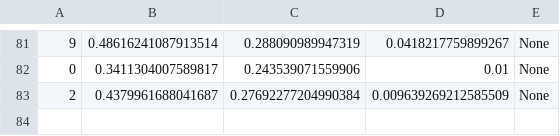
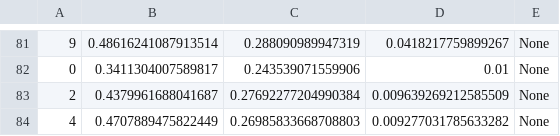
Before and after one commit to Nuzz23/MLDL_SemanticSegmentation, a CSV file: statsCsv/bisenetv2LAB.csv, drawn as a sheet; only a part is shown, gaps mark what is left out.

Commit message:
added statsCsv/bisenetv2LAB.csv

```diff
--- a/statsCsv/bisenetv2LAB.csv
+++ b/statsCsv/bisenetv2LAB.csv
@@ -83 +83,2 @@
 2,0.4379961688041687,0.27692277204990384,0.009639269212585509,None
+4,0.4707889475822449,0.26985833668708803,0.009277031785633282,None
```
